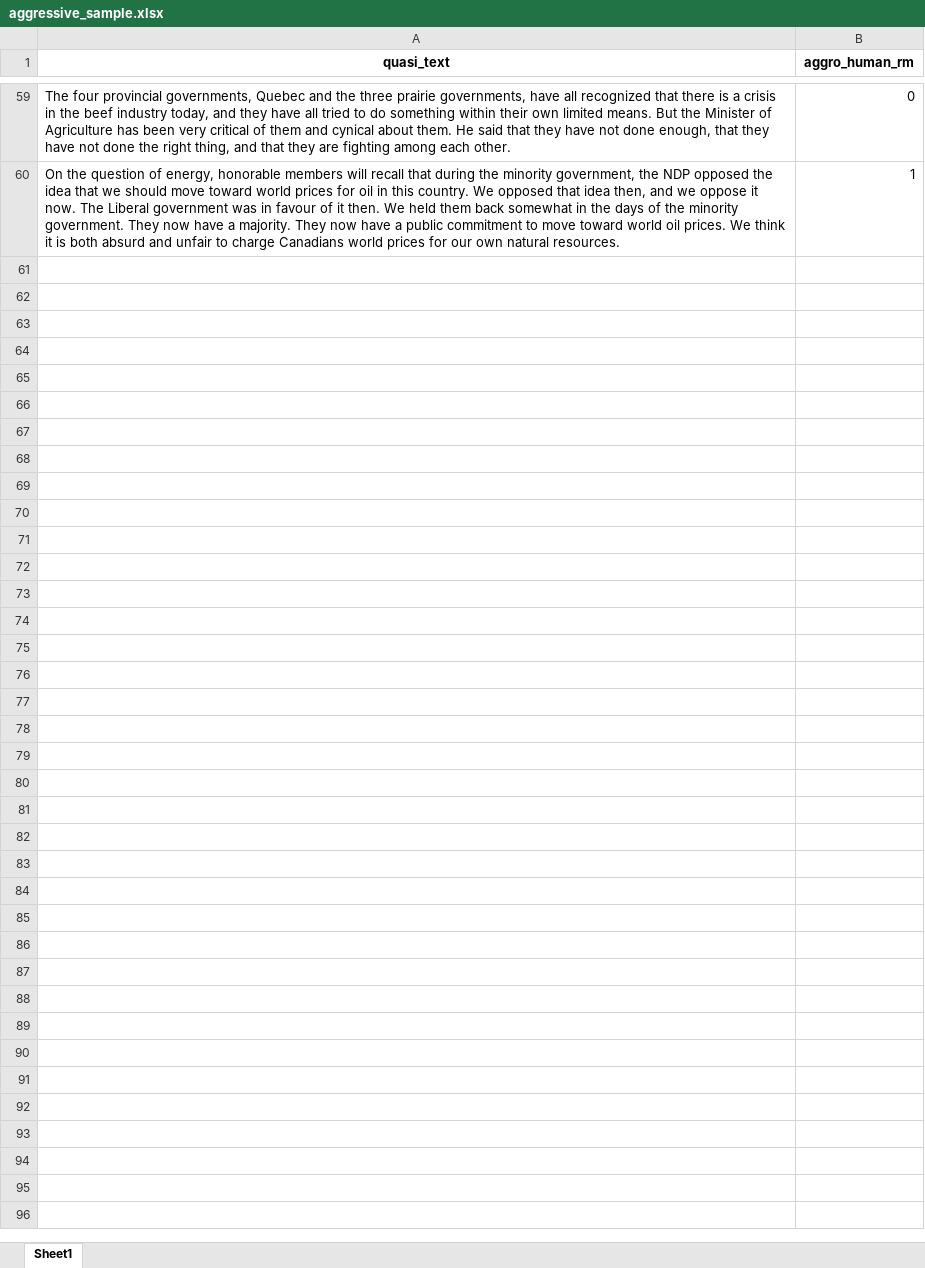
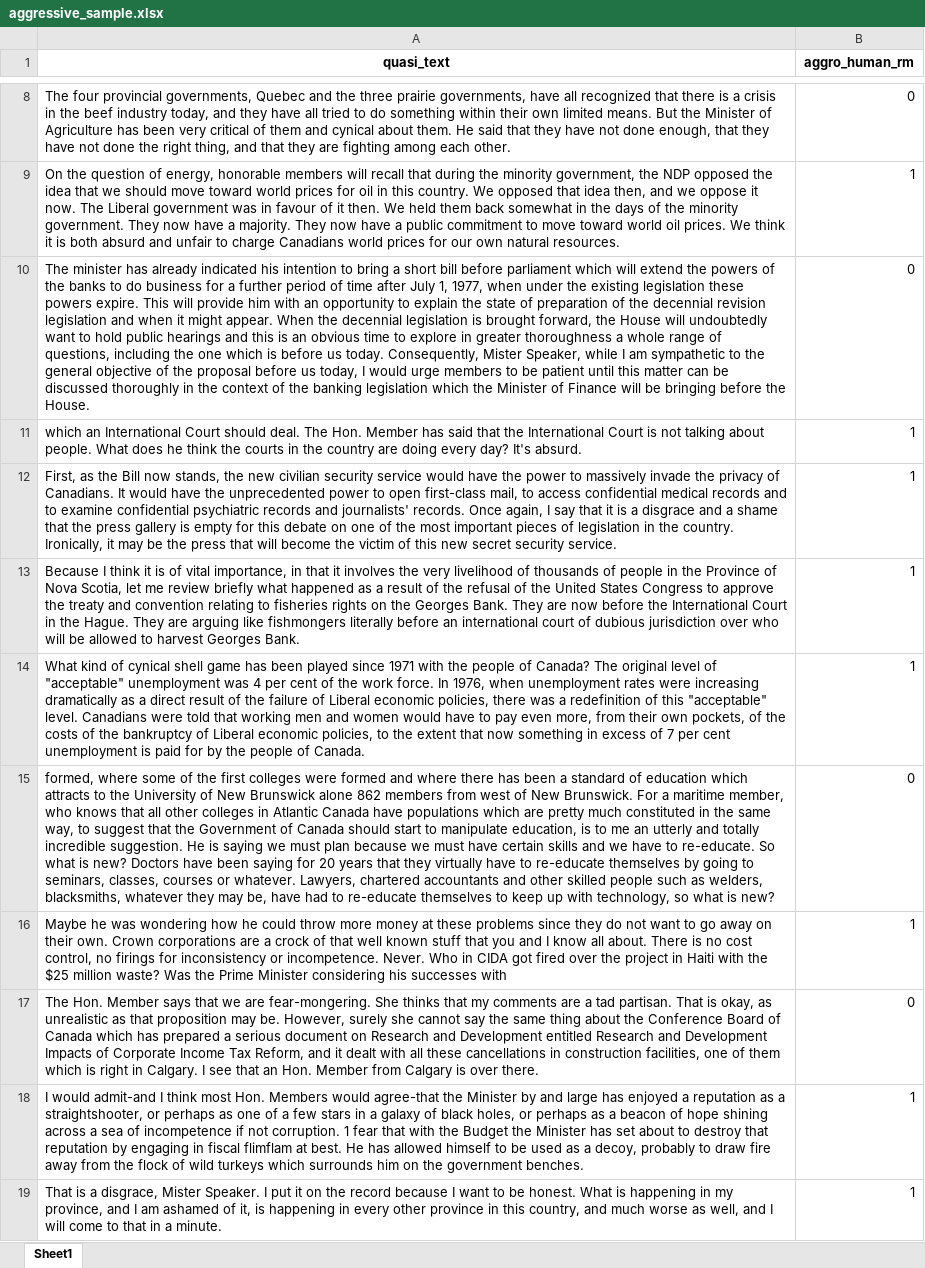
Before and after one commit to svallejovera/pucp-ta, an Excel workbook: aggressive_sample.xlsx, sheet Sheet1, drawn as a sheet; only a part is shown, gaps mark what is left out; values as stored, in another font and other column widths than the file's, no borders; the diff covers the shown part only; the diff names each change by its address in the sheet, - before the commit and + after, or states it on an @@ line.

Commit message:
Add files via upload

```diff
--- a/aggressive_sample.xlsx (sheet Sheet1)
+++ b/aggressive_sample.xlsx (sheet Sheet1)
+row 10: The minister has already indicated his intention to bring a short bill before parliament which will extend the powers of the banks to do business for a further period of time after July 1, 1977, when under the existing legislation these powers expire. This will provide him with an opportunity to explain the state of preparation of the decennial revision legislation and when it might appear. When the decennial legislation is brought forward, the House will undoubtedly want to hold public hearings and this is an obvious time to explore in greater thoroughness a whole range of questions, including the one which is before us today. Consequently, Mister Speaker, while I am sympathetic to the general objective of the proposal before us today, I would urge members to be patient until this matter can be discussed thoroughly in the context of the banking legislation which the Minister of Finance will be bringing before the House. | 0
+row 11: which an International Court should deal. The Hon. Member has said that the International Court is not talking about people. What does he think the courts in the country are doing every day? It's absurd. | 1
+row 12: First, as the Bill now stands, the new civilian security service would have the power to massively invade the privacy of Canadians. It would have the unprecedented power to open first-class mail, to access confidential medical records and to examine confidential psychiatric records and journalists' records. Once again, I say that it is a disgrace and a shame that the press gallery is empty for this debate on one of the most important pieces of legislation in the country. Ironically, it may be the press that will become the victim of this new secret security service. | 1
+row 13: Because I think it is of vital importance, in that it involves the very livelihood of thousands of people in the Province of Nova Scotia, let me review briefly what happened as a result of the refusal of the United States Congress to approve the treaty and convention relating to fisheries rights on the Georges Bank. They are now before the International Court in the Hague. They are arguing like fishmongers literally before an international court of dubious jurisdiction over who will be allowed to harvest Georges Bank. | 1
+row 14: What kind of cynical shell game has been played since 1971 with the people of Canada? The original level of "acceptable" unemployment was 4 per cent of the work force. In 1976, when unemployment rates were increasing dramatically as a direct result of the failure of Liberal economic policies, there was a redefinition of this "acceptable" level. Canadians were told that working men and women would have to pay even more, from their own pockets, of the costs of the bankruptcy of Liberal economic policies, to the extent that now something in excess of 7 per cent unemployment is paid for by the people of Canada. | 1
+row 15: formed, where some of the first colleges were formed and where there has been a standard of education which attracts to the University of New Brunswick alone 862 members from west of New Brunswick. For a maritime member, who knows that all other colleges in Atlantic Canada have populations which are pretty much constituted in the same way, to suggest that the Government of Canada should start to manipulate education, is to me an utterly and totally incredible suggestion. He is saying we must plan because we must have certain skills and we have to re-educate. So what is new? Doctors have been saying for 20 years that they virtually have to re-educate themselves by going to seminars, classes, courses or whatever. Lawyers, chartered accountants and other skilled people such as welders, blacksmiths, whatever they may be, have had to re-educate themselves to keep up with technology, so what is new? | 0
+row 16: Maybe he was wondering how he could throw more money at these problems since they do not want to go away on their own. Crown corporations are a crock of that well known stuff that you and I know all about. There is no cost control, no firings for inconsistency or incompetence. Never. Who in CIDA got fired over the project in Haiti with the $25 million waste? Was the Prime Minister considering his successes with | 1
+row 17: The Hon. Member says that we are fear-mongering. She thinks that my comments are a tad partisan. That is okay, as unrealistic as that proposition may be. However, surely she cannot say the same thing about the Conference Board of Canada which has prepared a serious document on Research and Development entitled Research and Development Impacts of Corporate Income Tax Reform, and it dealt with all these cancellations in construction facilities, one of them which is right in Calgary. I see that an Hon. Member from Calgary is over there. | 0
+row 18: I would admit-and I think most Hon. Members would agree-that the Minister by and large has enjoyed a reputation as a straightshooter, or perhaps as one of a few stars in a galaxy of black holes, or perhaps as a beacon of hope shining across a sea of incompetence if not corruption. 1 fear that with the Budget the Minister has set about to destroy that reputation by engaging in fiscal flimflam at best. He has allowed himself to be used as a decoy, probably to draw fire away from the flock of wild turkeys which surrounds him on the government benches. | 1
+row 19: That is a disgrace, Mister Speaker. I put it on the record because I want to be honest. What is happening in my province, and I am ashamed of it, is happening in every other province in this country, and much worse as well, and I will come to that in a minute. | 1
```
Also changed, not shown: 43 added rows and 51 removed rows elsewhere in this sheet.
